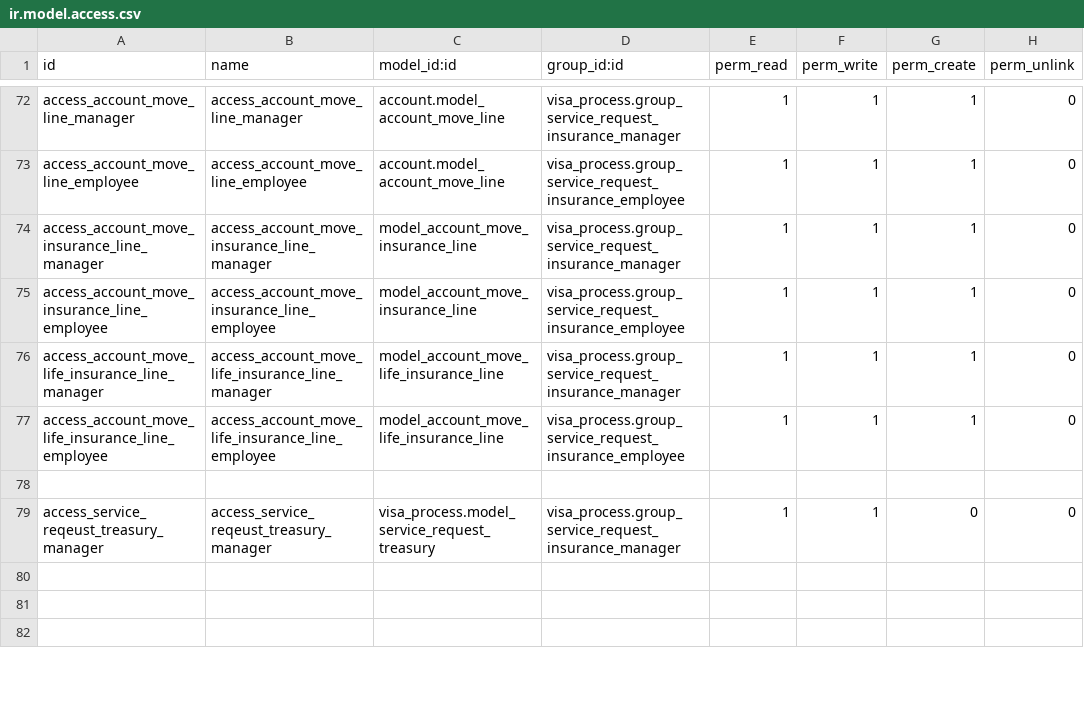
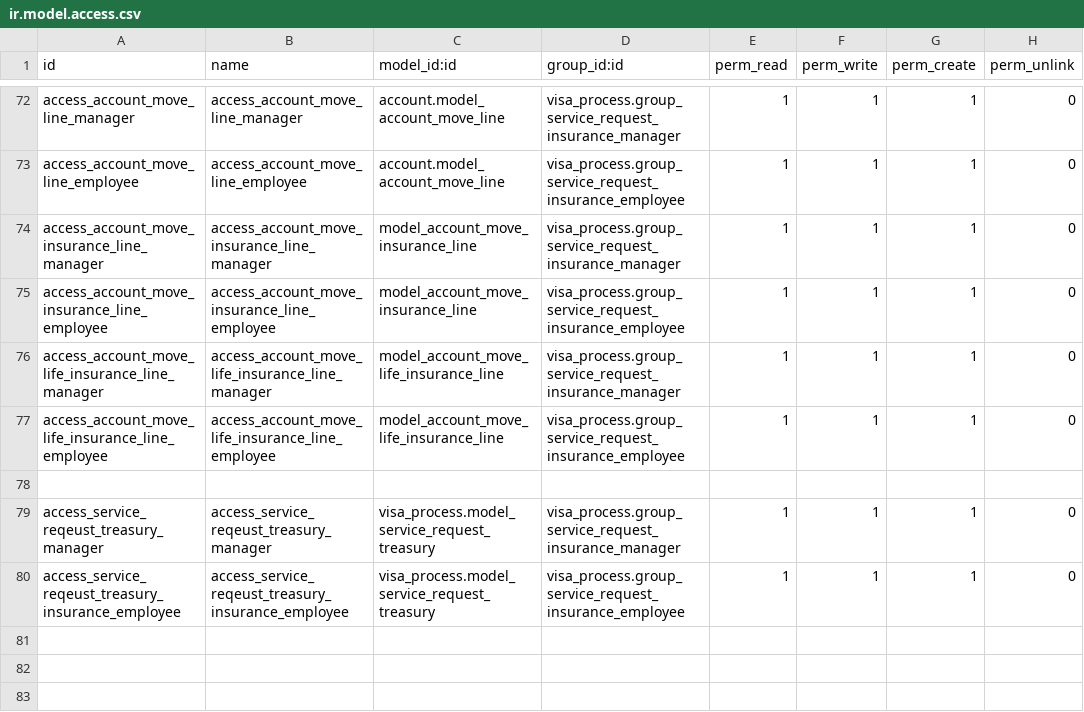
Before and after one commit to Deekshithhm27/aamalcom, a CSV file: aamalcom_insurance/security/ir.model.access.csv, drawn as a sheet; only a part is shown, gaps mark what is left out.

Commit message:
Added security access for insurance employee for treasury

```diff
--- a/aamalcom_insurance/security/ir.model.access.csv
+++ b/aamalcom_insurance/security/ir.model.access.csv
@@ -78,3 +78,4 @@ access_account_move_life_insurance_line_employee,access_account_move_life_insura
 
-access_service_reqeust_treasury_manager,access_service_reqeust_treasury_manager,visa_process.model_service_request_treasury,visa_process.group_service_request_insurance_manager,1,1,0,0
+access_service_reqeust_treasury_manager,access_service_reqeust_treasury_manager,visa_process.model_service_request_treasury,visa_process.group_service_request_insurance_manager,1,1,1,0
+access_service_reqeust_treasury_insurance_employee,access_service_reqeust_treasury_insurance_employee,visa_process.model_service_request_treasury,visa_process.group_service_request_insurance_employee,1,1,1,0
 
```
